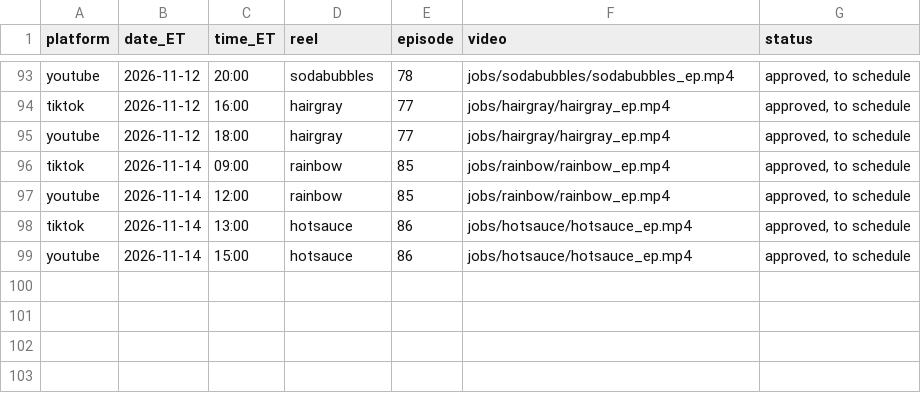
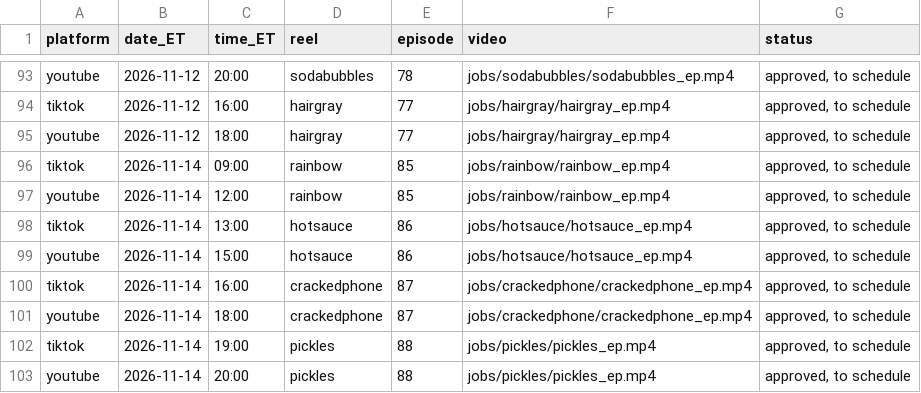
Before and after one commit to jiewei190-arch/reel-render, a CSV file: handoff/schedule_batchN.csv, drawn as a sheet; only a part is shown, gaps mark what is left out; the diff names each change by its address in the sheet, - before the commit and + after, or states it on an @@ line.

```diff
--- a/handoff/schedule_batchN.csv
+++ b/handoff/schedule_batchN.csv
+row 100: tiktok | 2026-11-14 | 16:00 | crackedphone | 87 | jobs/crackedphone/crackedphone_ep.mp4 | approved, to schedule
+row 101: youtube | 2026-11-14 | 18:00 | crackedphone | 87 | jobs/crackedphone/crackedphone_ep.mp4 | approved, to schedule
+row 102: tiktok | 2026-11-14 | 19:00 | pickles | 88 | jobs/pickles/pickles_ep.mp4 | approved, to schedule
+row 103: youtube | 2026-11-14 | 20:00 | pickles | 88 | jobs/pickles/pickles_ep.mp4 | approved, to schedule
```
Also changed, not shown: handoff/episodes.csv, 43 other files.
